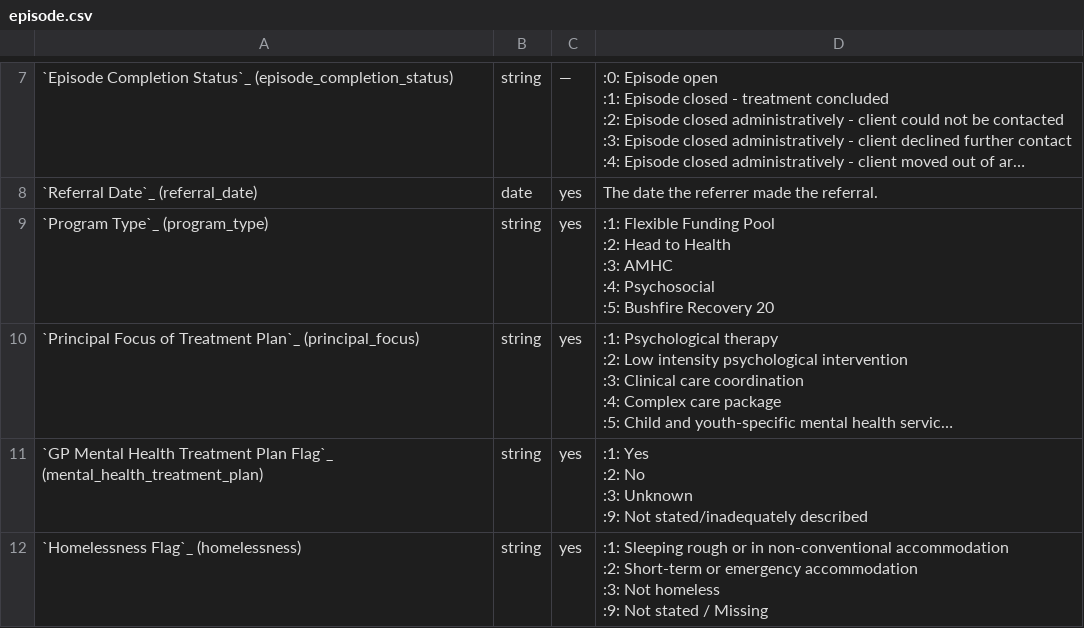
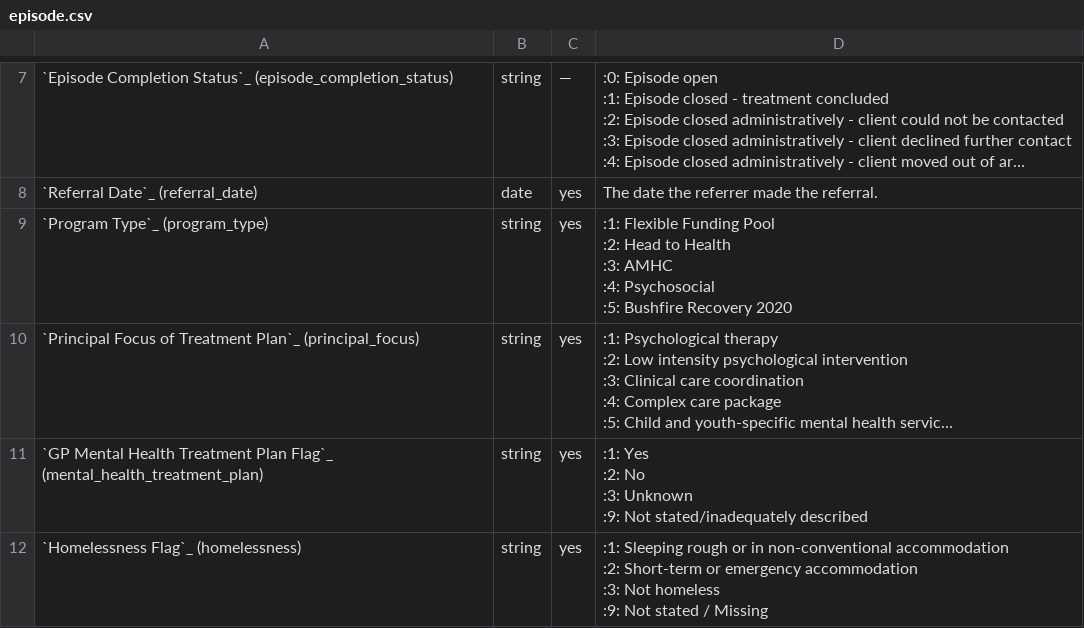
Before and after one commit to logicly-au/pmhc-mds-spec, a CSV file: doc/record/episode.csv, drawn as a sheet; only a part is shown, gaps mark what is left out; long unchanged cells end in …; the diff names each change by its address in the sheet, - before the commit and + after, or states it on an @@ line.

```diff
--- a/doc/record/episode.csv
+++ b/doc/record/episode.csv
-D9: …Bushfire Recovery 20
+D9: …Bushfire Recovery 2020
```
Also changed, not shown: doc/record/intake.csv, 5 other files.
